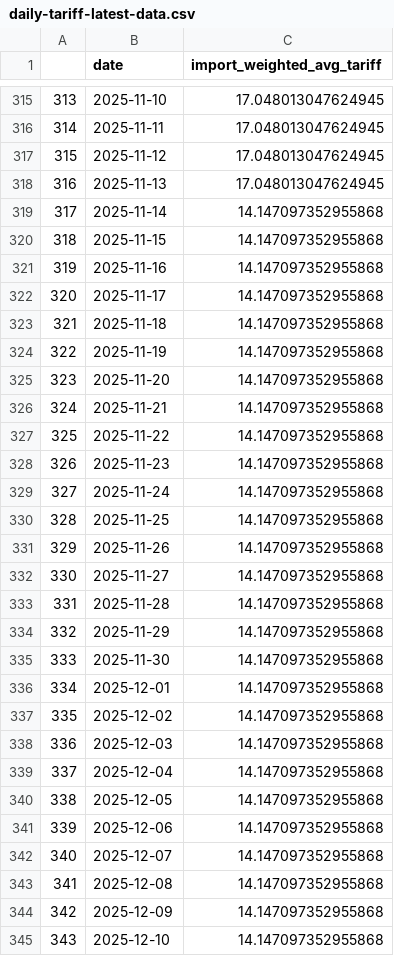
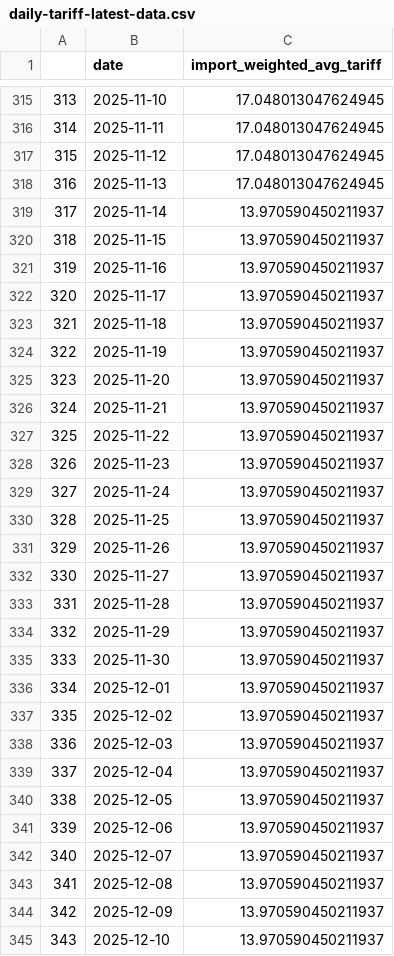
Before and after one commit to tradewartracker/trade-war-redux-2025, a CSV file: daily-tariff-latest-data.csv, drawn as a sheet; only a part is shown, gaps mark what is left out; the diff covers the shown part only.

```diff
--- a/daily-tariff-latest-data.csv
+++ b/daily-tariff-latest-data.csv
@@ -318,28 +318,28 @@
 316,2025-11-13,17.048013047624945
-317,2025-11-14,14.147097352955868
-318,2025-11-15,14.147097352955868
-319,2025-11-16,14.147097352955868
-320,2025-11-17,14.147097352955868
-321,2025-11-18,14.147097352955868
-322,2025-11-19,14.147097352955868
-323,2025-11-20,14.147097352955868
-324,2025-11-21,14.147097352955868
-325,2025-11-22,14.147097352955868
-326,2025-11-23,14.147097352955868
-327,2025-11-24,14.147097352955868
-328,2025-11-25,14.147097352955868
-329,2025-11-26,14.147097352955868
-330,2025-11-27,14.147097352955868
-331,2025-11-28,14.147097352955868
-332,2025-11-29,14.147097352955868
-333,2025-11-30,14.147097352955868
-334,2025-12-01,14.147097352955868
-335,2025-12-02,14.147097352955868
-336,2025-12-03,14.147097352955868
-337,2025-12-04,14.147097352955868
-338,2025-12-05,14.147097352955868
-339,2025-12-06,14.147097352955868
-340,2025-12-07,14.147097352955868
-341,2025-12-08,14.147097352955868
-342,2025-12-09,14.147097352955868
-343,2025-12-10,14.147097352955868
+317,2025-11-14,13.970590450211937
+318,2025-11-15,13.970590450211937
+319,2025-11-16,13.970590450211937
+320,2025-11-17,13.970590450211937
+321,2025-11-18,13.970590450211937
+322,2025-11-19,13.970590450211937
+323,2025-11-20,13.970590450211937
+324,2025-11-21,13.970590450211937
+325,2025-11-22,13.970590450211937
+326,2025-11-23,13.970590450211937
+327,2025-11-24,13.970590450211937
+328,2025-11-25,13.970590450211937
+329,2025-11-26,13.970590450211937
+330,2025-11-27,13.970590450211937
+331,2025-11-28,13.970590450211937
+332,2025-11-29,13.970590450211937
+333,2025-11-30,13.970590450211937
+334,2025-12-01,13.970590450211937
+335,2025-12-02,13.970590450211937
+336,2025-12-03,13.970590450211937
+337,2025-12-04,13.970590450211937
+338,2025-12-05,13.970590450211937
+339,2025-12-06,13.970590450211937
+340,2025-12-07,13.970590450211937
+341,2025-12-08,13.970590450211937
+342,2025-12-09,13.970590450211937
+343,2025-12-10,13.970590450211937
```
Also changed, not shown: 20 edited cells elsewhere in this file, country-by-time.csv, 3 other files.
